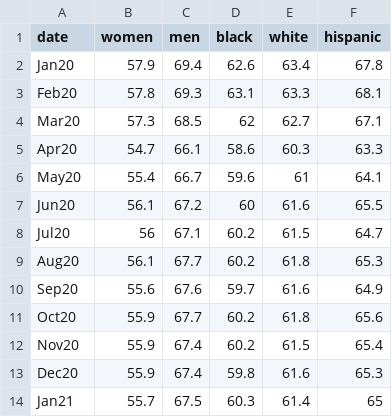
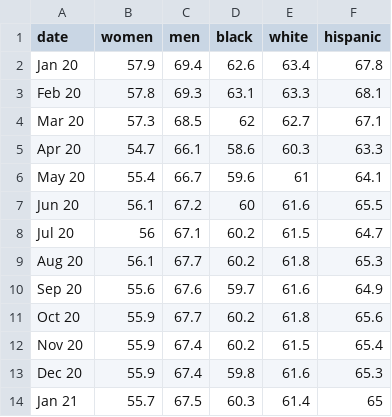
Before and after one commit to tiffanymcbrayer/Covid_Data_Analysis, a CSV file: Data/laborForceParticipation.csv, drawn as a sheet.

Commit message:
Update laborForceParticipation.csv

```diff
--- a/Data/laborForceParticipation.csv
+++ b/Data/laborForceParticipation.csv
@@ -1,14 +1,14 @@
 date,women,men,black,white,hispanic
-Jan20,57.9,69.4,62.6,63.4,67.8
-Feb20,57.8,69.3,63.1,63.3,68.1
-Mar20,57.3,68.5,62,62.7,67.1
-Apr20,54.7,66.1,58.6,60.3,63.3
-May20,55.4,66.7,59.6,61,64.1
-Jun20,56.1,67.2,60,61.6,65.5
-Jul20,56,67.1,60.2,61.5,64.7
-Aug20,56.1,67.7,60.2,61.8,65.3
-Sep20,55.6,67.6,59.7,61.6,64.9
-Oct20,55.9,67.7,60.2,61.8,65.6
-Nov20,55.9,67.4,60.2,61.5,65.4
-Dec20,55.9,67.4,59.8,61.6,65.3
-Jan21,55.7,67.5,60.3,61.4,65
+Jan 20,57.9,69.4,62.6,63.4,67.8
+Feb 20,57.8,69.3,63.1,63.3,68.1
+Mar 20,57.3,68.5,62,62.7,67.1
+Apr 20,54.7,66.1,58.6,60.3,63.3
+May 20,55.4,66.7,59.6,61,64.1
+Jun 20,56.1,67.2,60,61.6,65.5
+Jul 20,56,67.1,60.2,61.5,64.7
+Aug 20,56.1,67.7,60.2,61.8,65.3
+Sep 20,55.6,67.6,59.7,61.6,64.9
+Oct 20,55.9,67.7,60.2,61.8,65.6
+Nov 20,55.9,67.4,60.2,61.5,65.4
+Dec 20,55.9,67.4,59.8,61.6,65.3
+Jan 21,55.7,67.5,60.3,61.4,65
```
